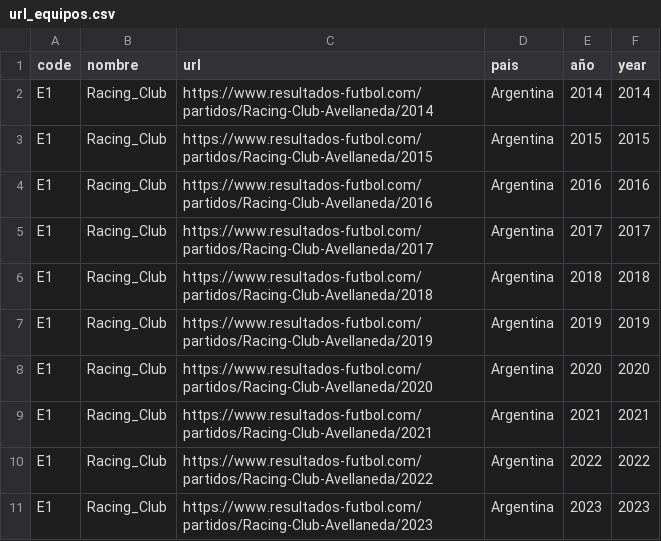
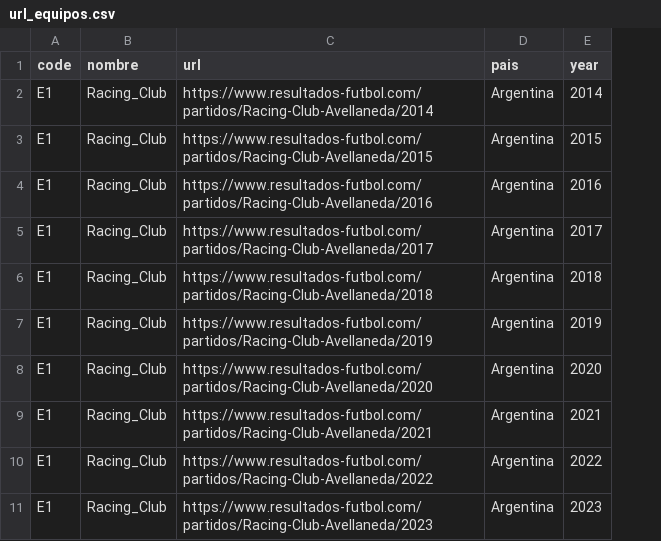
Before and after one commit to matiasfeliu92/torneos_primera_division_arg, a CSV file: CSV/url_equipos.csv, drawn as a sheet; only a part is shown; the diff names each change by its address in the sheet, - before the commit and + after, or states it on an @@ line.

Commit message:
update input data with urls

```diff
--- a/CSV/url_equipos.csv
+++ b/CSV/url_equipos.csv
-column E (año), rows 2-11: 2014 | 2015 | 2016 | 2017 | 2018 | 2019 | 2020 | 2021 | 2022 | 2023
```
